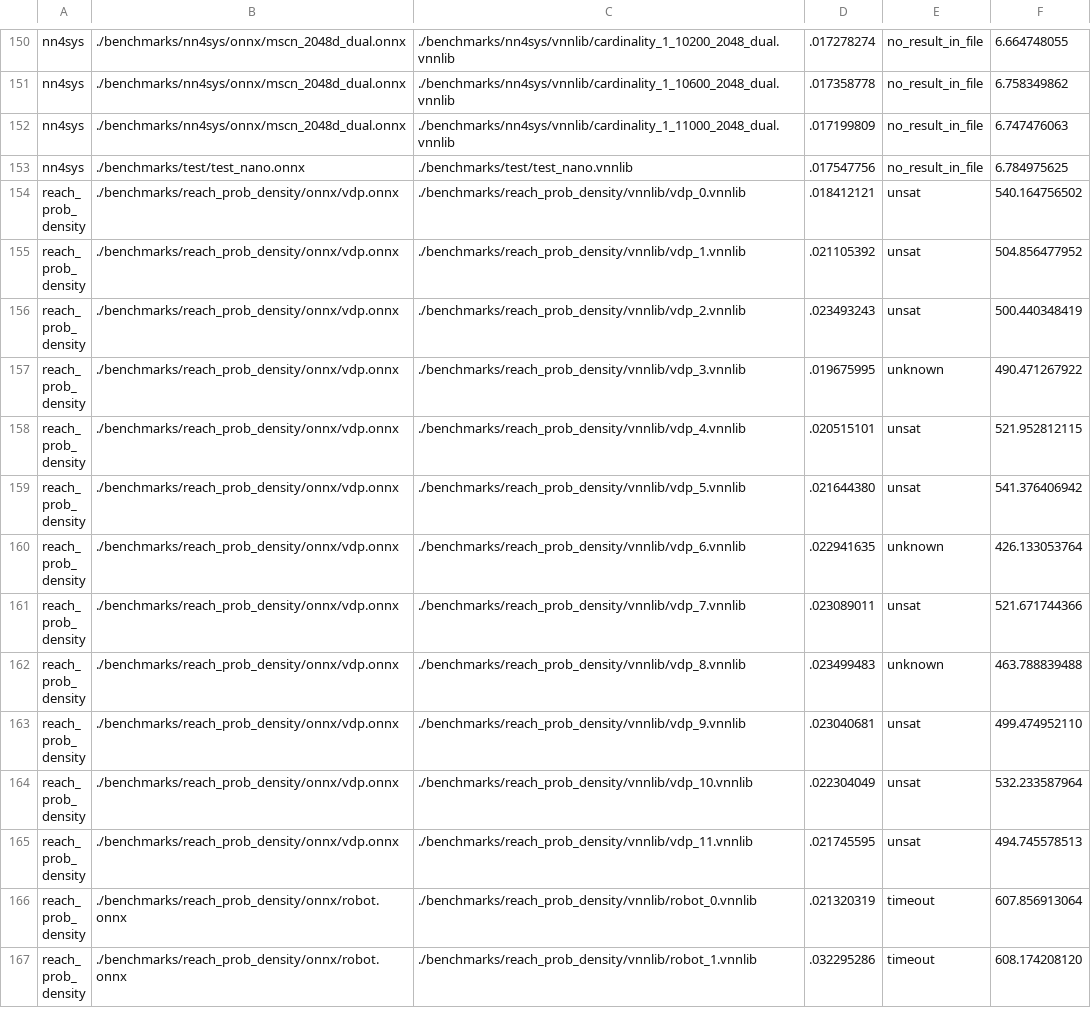
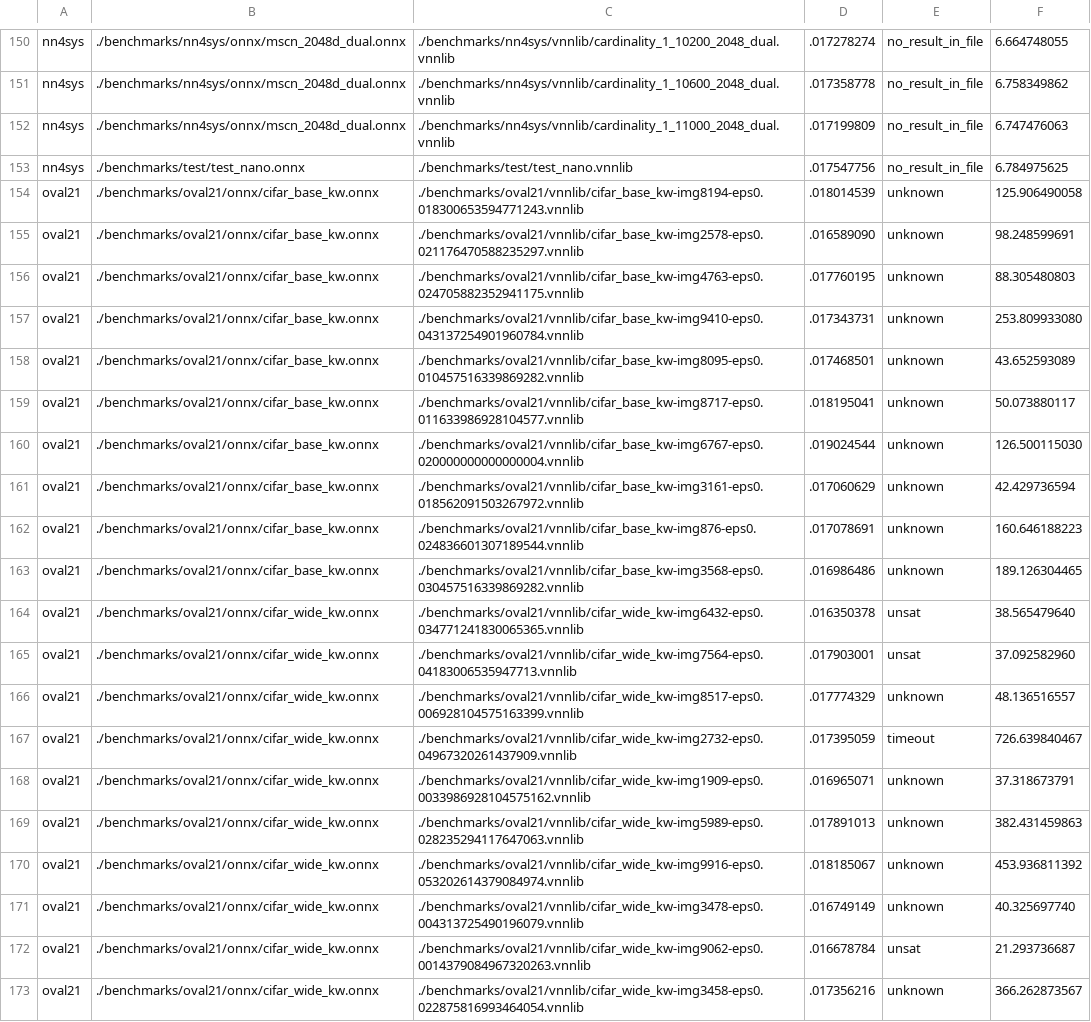
Before and after one commit to ChristopherBrix/vnncomp2023_results, a CSV file: nnv/results.csv, drawn as a sheet; only a part is shown, gaps mark what is left out; the shorter side is filled out with more unchanged rows; the diff covers the shown part only.

Commit message:
Added results for nnv on 2022_oval21

```diff
--- a/nnv/results.csv
+++ b/nnv/results.csv
@@ -153 +153,21 @@ nn4sys,./benchmarks/nn4sys/onnx/mscn_2048d_dual.onnx,./benchmarks/nn4sys/vnnlib/
 nn4sys,./benchmarks/test/test_nano.onnx,./benchmarks/test/test_nano.vnnlib,.017547756,no_result_in_file,6.784975625
+oval21,./benchmarks/oval21/onnx/cifar_base_kw.onnx,./benchmarks/oval21/vnnlib/cifar_base_kw-img8194-eps0.018300653594771243.vnnlib,.018014539,unknown,125.906490058
+oval21,./benchmarks/oval21/onnx/cifar_base_kw.onnx,./benchmarks/oval21/vnnlib/cifar_base_kw-img2578-eps0.021176470588235297.vnnlib,.016589090,unknown,98.248599691
+oval21,./benchmarks/oval21/onnx/cifar_base_kw.onnx,./benchmarks/oval21/vnnlib/cifar_base_kw-img4763-eps0.024705882352941175.vnnlib,.017760195,unknown,88.305480803
+oval21,./benchmarks/oval21/onnx/cifar_base_kw.onnx,./benchmarks/oval21/vnnlib/cifar_base_kw-img9410-eps0.043137254901960784.vnnlib,.017343731,unknown,253.809933080
+oval21,./benchmarks/oval21/onnx/cifar_base_kw.onnx,./benchmarks/oval21/vnnlib/cifar_base_kw-img8095-eps0.010457516339869282.vnnlib,.017468501,unknown,43.652593089
+oval21,./benchmarks/oval21/onnx/cifar_base_kw.onnx,./benchmarks/oval21/vnnlib/cifar_base_kw-img8717-eps0.011633986928104577.vnnlib,.018195041,unknown,50.073880117
+oval21,./benchmarks/oval21/onnx/cifar_base_kw.onnx,./benchmarks/oval21/vnnlib/cifar_base_kw-img6767-eps0.020000000000000004.vnnlib,.019024544,unknown,126.500115030
+oval21,./benchmarks/oval21/onnx/cifar_base_kw.onnx,./benchmarks/oval21/vnnlib/cifar_base_kw-img3161-eps0.018562091503267972.vnnlib,.017060629,unknown,42.429736594
+oval21,./benchmarks/oval21/onnx/cifar_base_kw.onnx,./benchmarks/oval21/vnnlib/cifar_base_kw-img876-eps0.024836601307189544.vnnlib,.017078691,unknown,160.646188223
+oval21,./benchmarks/oval21/onnx/cifar_base_kw.onnx,./benchmarks/oval21/vnnlib/cifar_base_kw-img3568-eps0.030457516339869282.vnnlib,.016986486,unknown,189.126304465
+oval21,./benchmarks/oval21/onnx/cifar_wide_kw.onnx,./benchmarks/oval21/vnnlib/cifar_wide_kw-img6432-eps0.034771241830065365.vnnlib,.016350378,unsat,38.565479640
+oval21,./benchmarks/oval21/onnx/cifar_wide_kw.onnx,./benchmarks/oval21/vnnlib/cifar_wide_kw-img7564-eps0.04183006535947713.vnnlib,.017903001,unsat,37.092582960
+oval21,./benchmarks/oval21/onnx/cifar_wide_kw.onnx,./benchmarks/oval21/vnnlib/cifar_wide_kw-img8517-eps0.006928104575163399.vnnlib,.017774329,unknown,48.136516557
+oval21,./benchmarks/oval21/onnx/cifar_wide_kw.onnx,./benchmarks/oval21/vnnlib/cifar_wide_kw-img2732-eps0.04967320261437909.vnnlib,.017395059,timeout,726.639840467
+oval21,./benchmarks/oval21/onnx/cifar_wide_kw.onnx,./benchmarks/oval21/vnnlib/cifar_wide_kw-img1909-eps0.0033986928104575162.vnnlib,.016965071,unknown,37.318673791
+oval21,./benchmarks/oval21/onnx/cifar_wide_kw.onnx,./benchmarks/oval21/vnnlib/cifar_wide_kw-img5989-eps0.028235294117647063.vnnlib,.017891013,unknown,382.431459863
+oval21,./benchmarks/oval21/onnx/cifar_wide_kw.onnx,./benchmarks/oval21/vnnlib/cifar_wide_kw-img9916-eps0.053202614379084974.vnnlib,.018185067,unknown,453.936811392
+oval21,./benchmarks/oval21/onnx/cifar_wide_kw.onnx,./benchmarks/oval21/vnnlib/cifar_wide_kw-img3478-eps0.004313725490196079.vnnlib,.016749149,unknown,40.325697740
+oval21,./benchmarks/oval21/onnx/cifar_wide_kw.onnx,./benchmarks/oval21/vnnlib/cifar_wide_kw-img9062-eps0.0014379084967320263.vnnlib,.016678784,unsat,21.293736687
+oval21,./benchmarks/oval21/onnx/cifar_wide_kw.onnx,./benchmarks/oval21/vnnlib/cifar_wide_kw-img3458-eps0.022875816993464054.vnnlib,.017356216,unknown,366.262873567
```
Also changed, not shown: 11 added rows elsewhere in this file, 2 other files.
